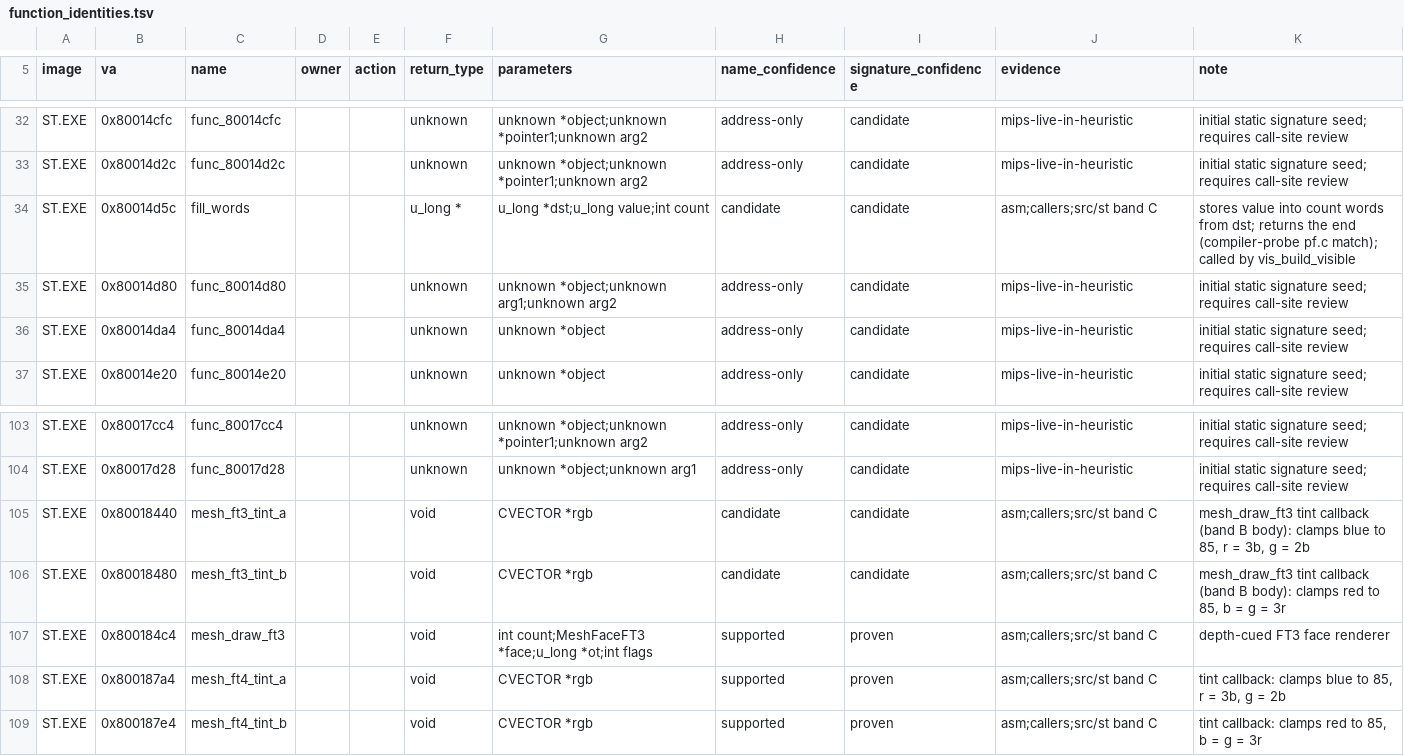
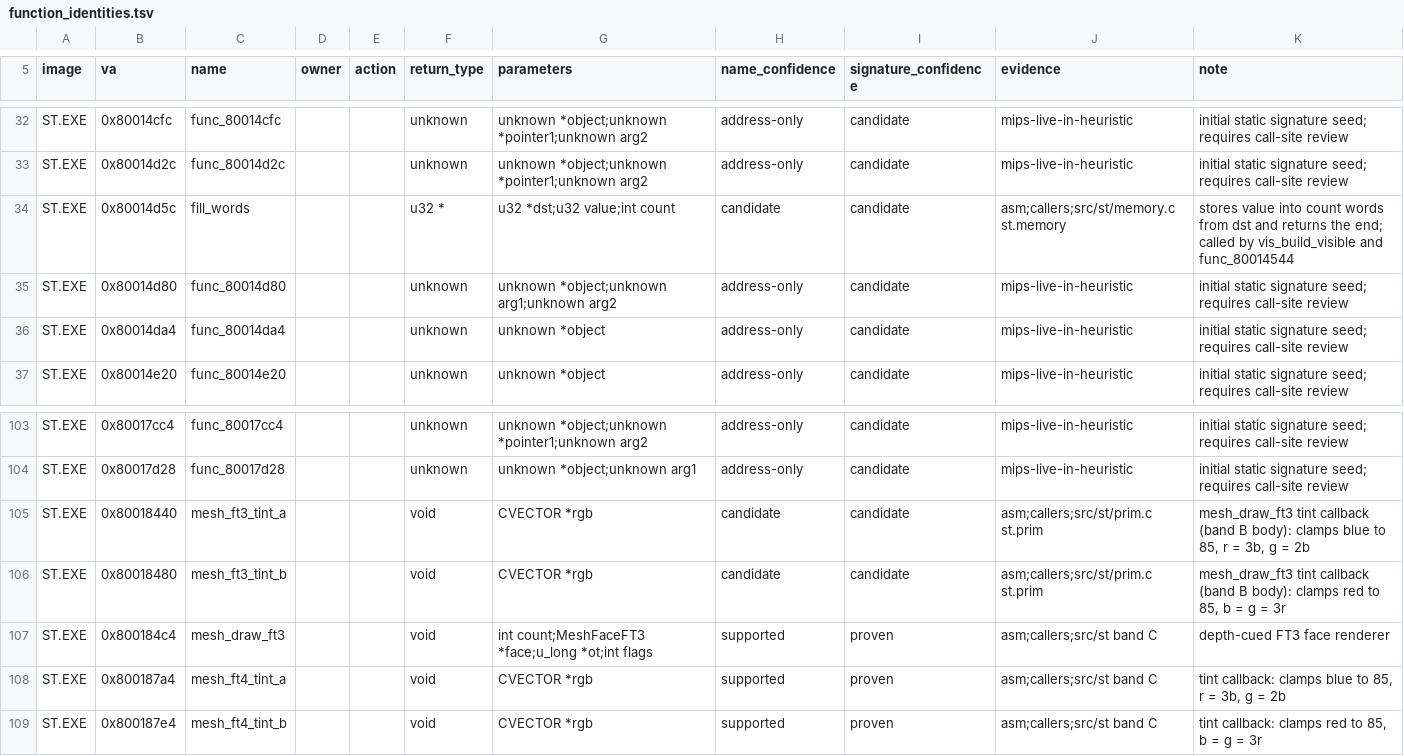
Before and after one commit to Voicedrew11/shadow-tower-decomp, a TSV file: config/retail/function_identities.tsv, drawn as a sheet; only a part is shown, gaps mark what is left out.

```diff
--- a/config/retail/function_identities.tsv
+++ b/config/retail/function_identities.tsv
@@ -33,3 +33,3 @@ ST.EXE	0x80014cfc	func_80014cfc			unknown	unknown *object;unknown *pointer1;unkn
 ST.EXE	0x80014d2c	func_80014d2c			unknown	unknown *object;unknown *pointer1;unknown arg2	address-only	candidate	mips-live-in-heuristic	initial static signature seed; requires call-site review
-ST.EXE	0x80014d5c	fill_words			u_long *	u_long *dst;u_long value;int count	candidate	candidate	asm;callers;src/st band C	stores value into count words from dst; returns the end (compiler-probe pf.c match); called by vis_build_visible
+ST.EXE	0x80014d5c	fill_words			u32 *	u32 *dst;u32 value;int count	candidate	candidate	asm;callers;src/st/memory.c st.memory	stores value into count words from dst and returns the end; called by vis_build_visible and func_80014544
 ST.EXE	0x80014d80	func_80014d80			unknown	unknown *object;unknown arg1;unknown arg2	address-only	candidate	mips-live-in-heuristic	initial static signature seed; requires call-site review
@@ -104,4 +104,4 @@ ST.EXE	0x80017cc4	func_80017cc4			unknown	unknown *object;unknown *pointer1;unkn
 ST.EXE	0x80017d28	func_80017d28			unknown	unknown *object;unknown arg1	address-only	candidate	mips-live-in-heuristic	initial static signature seed; requires call-site review
-ST.EXE	0x80018440	mesh_ft3_tint_a			void	CVECTOR *rgb	candidate	candidate	asm;callers;src/st band C	mesh_draw_ft3 tint callback (band B body): clamps blue to 85, r = 3b, g = 2b
-ST.EXE	0x80018480	mesh_ft3_tint_b			void	CVECTOR *rgb	candidate	candidate	asm;callers;src/st band C	mesh_draw_ft3 tint callback (band B body): clamps red to 85, b = g = 3r
+ST.EXE	0x80018440	mesh_ft3_tint_a			void	CVECTOR *rgb	candidate	candidate	asm;callers;src/st/prim.c st.prim	mesh_draw_ft3 tint callback (band B body): clamps blue to 85, r = 3b, g = 2b
+ST.EXE	0x80018480	mesh_ft3_tint_b			void	CVECTOR *rgb	candidate	candidate	asm;callers;src/st/prim.c st.prim	mesh_draw_ft3 tint callback (band B body): clamps red to 85, b = g = 3r
 ST.EXE	0x800184c4	mesh_draw_ft3			void	int count;MeshFaceFT3 *face;u_long *ot;int flags	supported	proven	asm;callers;src/st band C	depth-cued FT3 face renderer
```
Also changed, not shown: config/match_baseline.tsv, config/retail/data.tsv, 33 other files.
